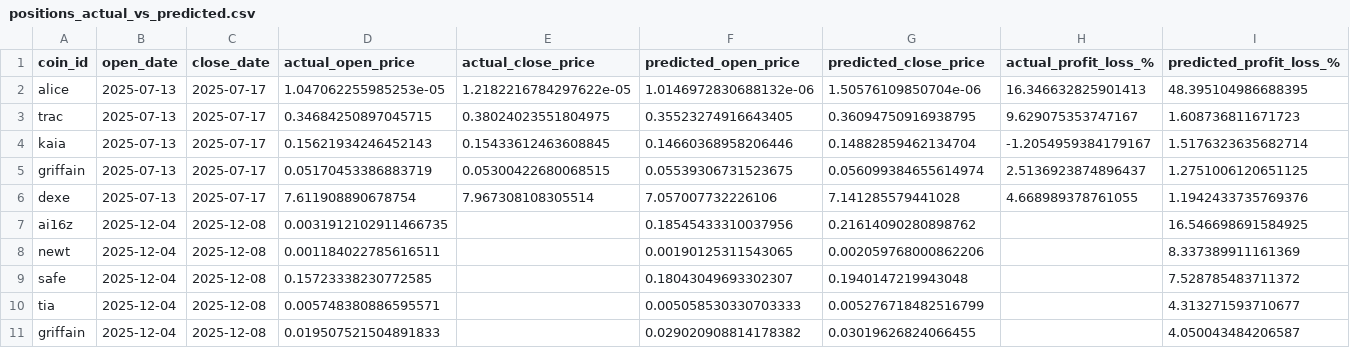
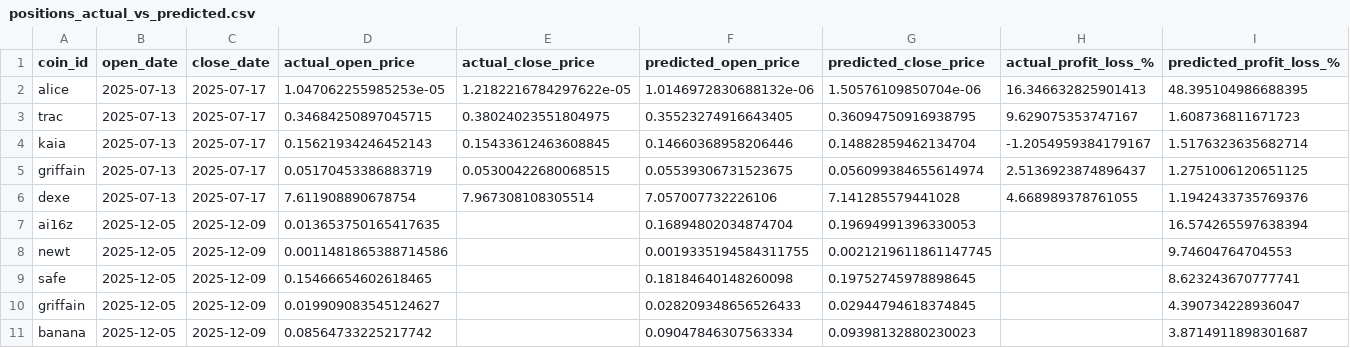
Before and after one commit to tamonashroy/price-prediction-app, a CSV file: positions_actual_vs_predicted.csv, drawn as a sheet.

```diff
--- a/positions_actual_vs_predicted.csv
+++ b/positions_actual_vs_predicted.csv
@@ -6,6 +6,6 @@ griffain,2025-07-13,2025-07-17,0.05170453386883719,0.05300422680068515,0.0553930
 dexe,2025-07-13,2025-07-17,7.611908890678754,7.967308108305514,7.057007732226106,7.141285579441028,4.668989378761055,1.1942433735769376
-ai16z,2025-12-04,2025-12-08,0.0031912102911466735,,0.18545433310037956,0.21614090280898762,,16.546698691584925
-newt,2025-12-04,2025-12-08,0.001184022785616511,,0.00190125311543065,0.002059768000862206,,8.337389911161369
-safe,2025-12-04,2025-12-08,0.15723338230772585,,0.18043049693302307,0.1940147219943048,,7.528785483711372
-tia,2025-12-04,2025-12-08,0.005748380886595571,,0.005058530330703333,0.005276718482516799,,4.313271593710677
-griffain,2025-12-04,2025-12-08,0.019507521504891833,,0.029020908814178382,0.03019626824066455,,4.050043484206587
+ai16z,2025-12-05,2025-12-09,0.013653750165417635,,0.16894802034874704,0.19694991396330053,,16.574265597638394
+newt,2025-12-05,2025-12-09,0.0011481865388714586,,0.0019335194584311755,0.0021219611861147745,,9.74604764704553
+safe,2025-12-05,2025-12-09,0.15466654602618465,,0.18184640148260098,0.19752745978898645,,8.623243670777741
+griffain,2025-12-05,2025-12-09,0.019909083545124627,,0.028209348656526433,0.02944794618374845,,4.390734228936047
+banana,2025-12-05,2025-12-09,0.08564733225217742,,0.09047846307563334,0.09398132880230023,,3.8714911898301687
```
Also changed, not shown: batch_5day_predictions.csv, batch_last5_actual_vs_predicted.csv, 2 other files.
